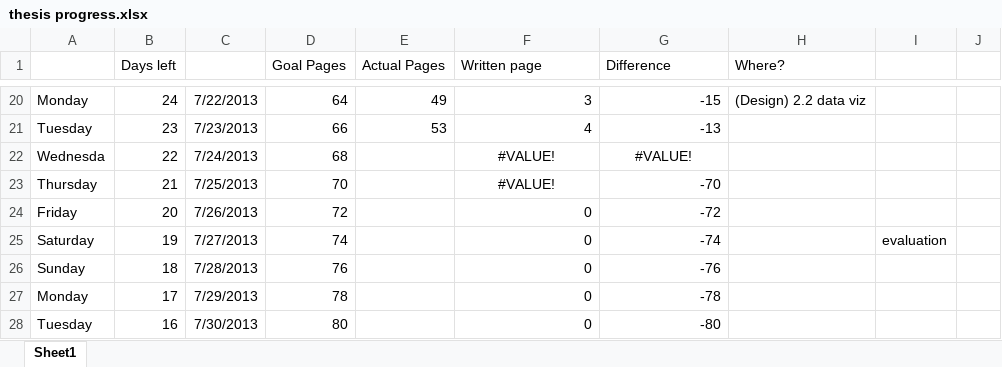
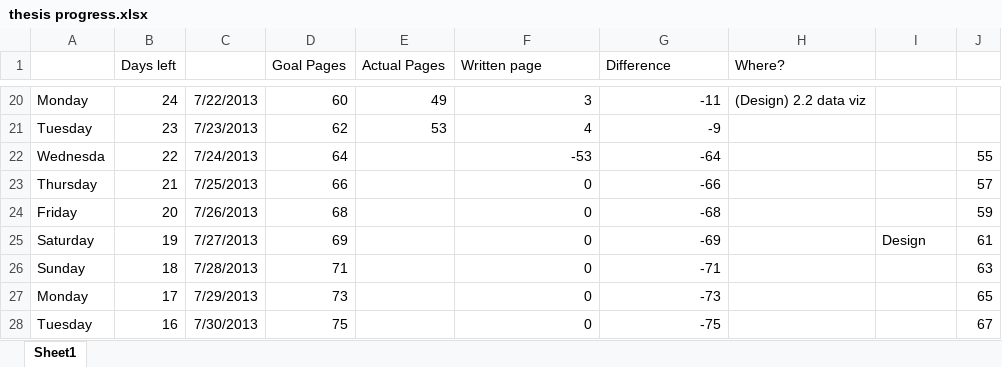
Before and after one commit to mysteryDate/thesis, an Excel workbook: _notes/thesis progress.xlsx, sheet Sheet1, drawn as a sheet; only a part is shown, gaps mark what is left out; values as stored, in another font and other column widths than the file's, no borders; the diff covers the shown part only; the diff names each change by its address in the sheet, - before the commit and + after, or states it on an @@ line.

```diff
--- a/_notes/thesis progress.xlsx (sheet Sheet1)
+++ b/_notes/thesis progress.xlsx (sheet Sheet1)
-D20 (Goal Pages): 64
+D20 (Goal Pages): 60
-G20 (Difference): -15
+G20 (Difference): -11
-D21 (Goal Pages): 66
+D21 (Goal Pages): 62
-G21 (Difference): -13
+G21 (Difference): -9
-D22 (Goal Pages): 68
+D22 (Goal Pages): 64
-F22 (Written page): #VALUE!
+F22 (Written page): -53
-F22:G22 alignment: center
+F22:G22 alignment: right
-G22 (Difference): #VALUE!
+G22 (Difference): -64
-J22: (empty)
+J22: 55
-D23 (Goal Pages): 70
+D23 (Goal Pages): 66
-F23 (Written page): #VALUE!
+F23 (Written page): 0
-F23 alignment: center
+F23 alignment: right
-G23 (Difference): -70
+G23 (Difference): -66
-J23: (empty)
+J23: 57
-D24 (Goal Pages): 72
+D24 (Goal Pages): 68
-G24 (Difference): -72
+G24 (Difference): -68
-J24: (empty)
+J24: 59
-D25 (Goal Pages): 74
+D25 (Goal Pages): 69
-G25 (Difference): -74
+G25 (Difference): -69
-I25: evaluation
+I25: Design
-J25: (empty)
+J25: 61
-D26 (Goal Pages): 76
+D26 (Goal Pages): 71
-G26 (Difference): -76
+G26 (Difference): -71
-J26: (empty)
+J26: 63
-D27 (Goal Pages): 78
+D27 (Goal Pages): 73
-G27 (Difference): -78
+G27 (Difference): -73
-J27: (empty)
+J27: 65
-D28 (Goal Pages): 80
+D28 (Goal Pages): 75
-G28 (Difference): -80
+G28 (Difference): -75
-J28: (empty)
+J28: 67
```
Also changed, not shown: 60 edited cells elsewhere in this sheet, 11 other files.
